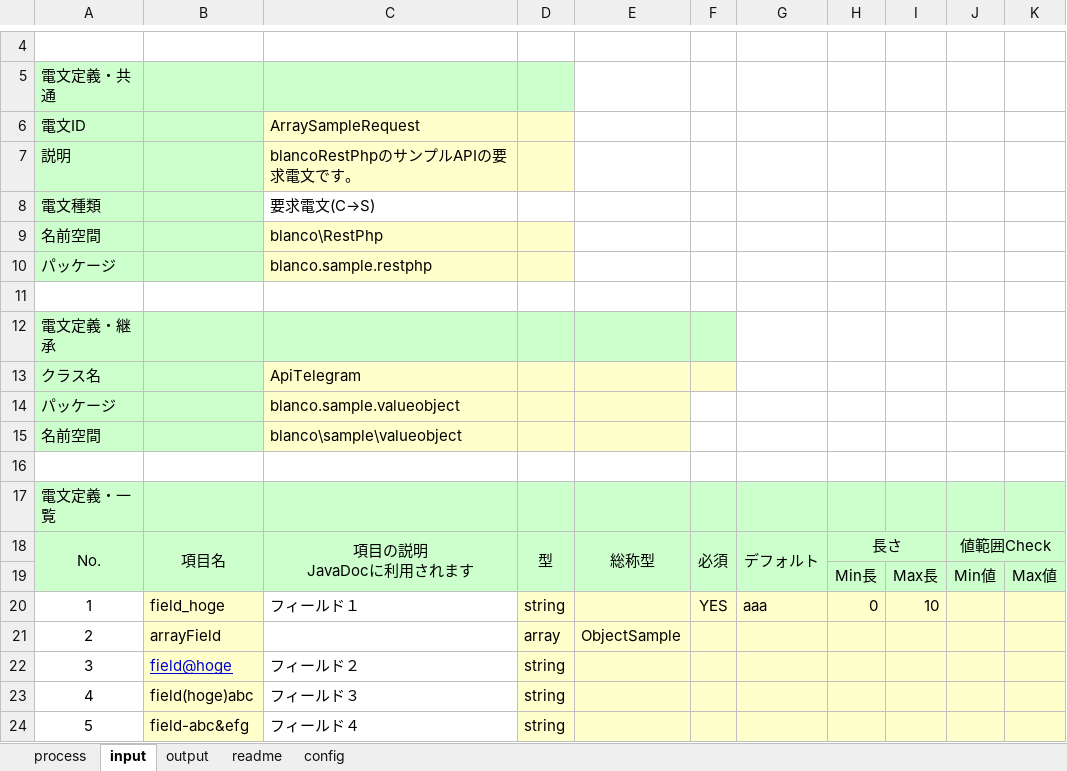
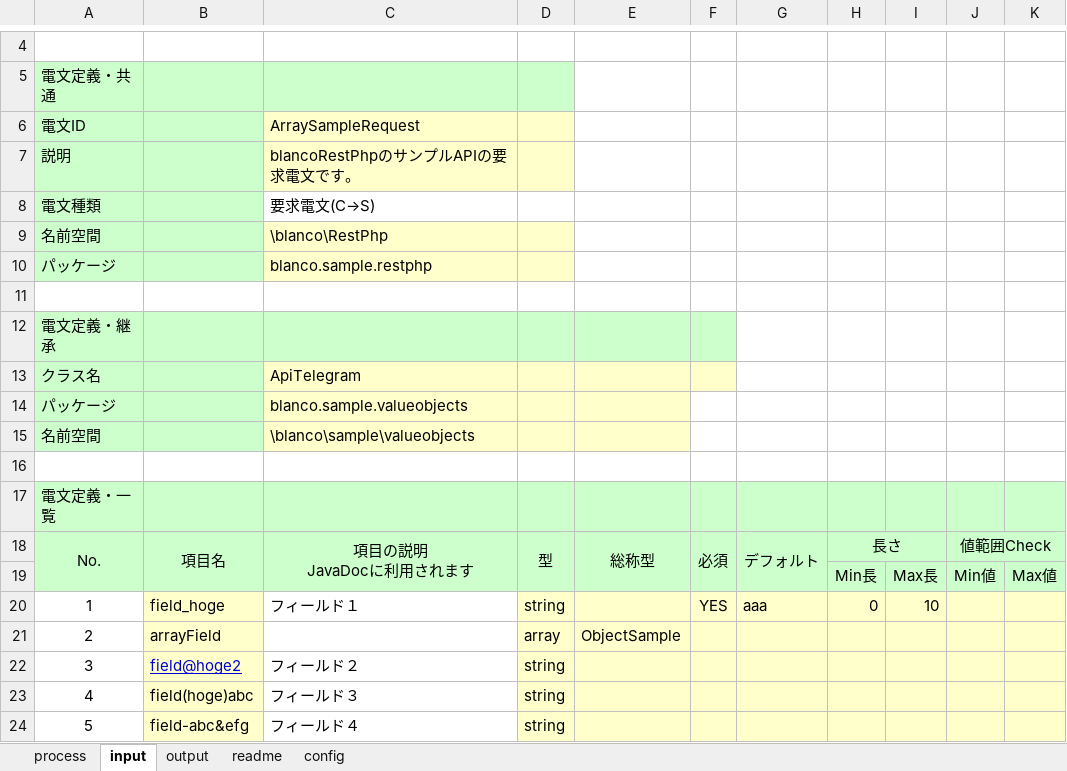
Before and after one commit to uedaueo/blancoRestPhp, an Excel workbook: meta/api/BlancoRestPhpArraySample.xlsx, sheet input, drawn as a sheet; only a part is shown, gaps mark what is left out; values as stored, in another font and other column widths than the file's, no borders; the diff names each change by its address in the sheet, - before the commit and + after, or states it on an @@ line.

```diff
--- a/meta/api/BlancoRestPhpArraySample.xlsx (sheet input)
+++ b/meta/api/BlancoRestPhpArraySample.xlsx (sheet input)
-C9: blanco\RestPhp
+C9: \blanco\RestPhp
-C14: blanco.sample.valueobject
+C14: blanco.sample.valueobjects
-C15: blanco\sample\valueobject
+C15: \blanco\sample\valueobjects
-B22: field@hoge
+B22: field@hoge2
```
Also changed, not shown: sheet output, sheet process, 6 other files.
